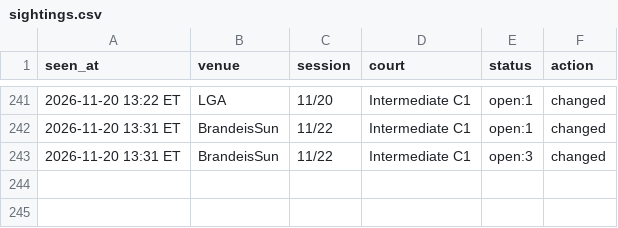
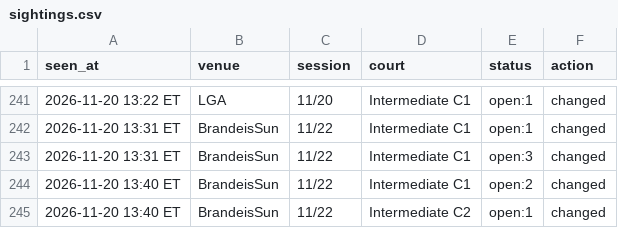
Before and after one commit to MerlinMan5/nyc-urban-vb, a CSV file: sightings.csv, drawn as a sheet; only a part is shown, gaps mark what is left out.

```diff
--- a/sightings.csv
+++ b/sightings.csv
@@ -243 +243,3 @@ seen_at,venue,session,court,status,action
 2026-11-20 13:31 ET,BrandeisSun,11/22,Intermediate C1,open:3,changed
+2026-11-20 13:40 ET,BrandeisSun,11/22,Intermediate C1,open:2,changed
+2026-11-20 13:40 ET,BrandeisSun,11/22,Intermediate C2,open:1,changed
```
Also changed, not shown: 1 other file.
